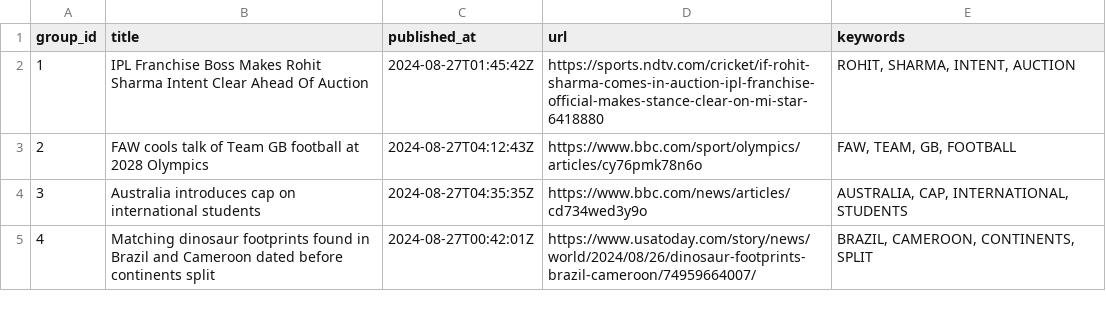
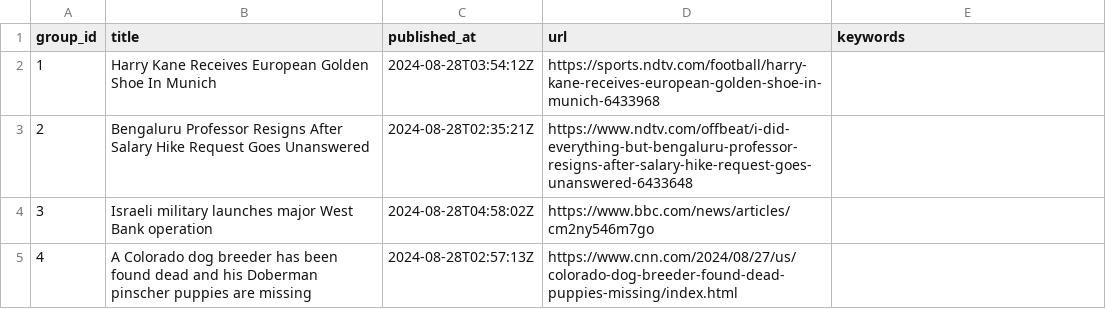
Before and after one commit to lileungws/whatsnews01, a CSV file: web/data/main.csv, drawn as a sheet.

Commit message:
Update news main.csv

```diff
--- a/web/data/main.csv
+++ b/web/data/main.csv
@@ -1,5 +1,5 @@
 group_id,title,published_at,url,keywords
-1,IPL Franchise Boss Makes Rohit Sharma Intent Clear Ahead Of Auction,2024-08-27T01:45:42Z,https://sports.ndtv.com/cricket/if-rohit-sharma-comes-in-auction-ipl-franchise-official-makes-stance-clear-on-mi-star-6418880,"ROHIT, SHARMA, INTENT, AUCTION"
-2,FAW cools talk of Team GB football at 2028 Olympics,2024-08-27T04:12:43Z,https://www.bbc.com/sport/olympics/articles/cy76pmk78n6o,"FAW, TEAM, GB, FOOTBALL"
-3,Australia introduces cap on international students,2024-08-27T04:35:35Z,https://www.bbc.com/news/articles/cd734wed3y9o,"AUSTRALIA, CAP, INTERNATIONAL, STUDENTS"
-4,Matching dinosaur footprints found in Brazil and Cameroon dated before continents split,2024-08-27T00:42:01Z,https://www.usatoday.com/story/news/world/2024/08/26/dinosaur-footprints-brazil-cameroon/74959664007/,"BRAZIL, CAMEROON, CONTINENTS, SPLIT"
+1,Harry Kane Receives European Golden Shoe In Munich,2024-08-28T03:54:12Z,https://sports.ndtv.com/football/harry-kane-receives-european-golden-shoe-in-munich-6433968,
+2,Bengaluru Professor Resigns After Salary Hike Request Goes Unanswered,2024-08-28T02:35:21Z,https://www.ndtv.com/offbeat/i-did-everything-but-bengaluru-professor-resigns-after-salary-hike-request-goes-unanswered-6433648,
+3,Israeli military launches major West Bank operation,2024-08-28T04:58:02Z,https://www.bbc.com/news/articles/cm2ny546m7go,
+4,A Colorado dog breeder has been found dead and his Doberman pinscher puppies are missing,2024-08-28T02:57:13Z,https://www.cnn.com/2024/08/27/us/colorado-dog-breeder-found-dead-puppies-missing/index.html,
```
